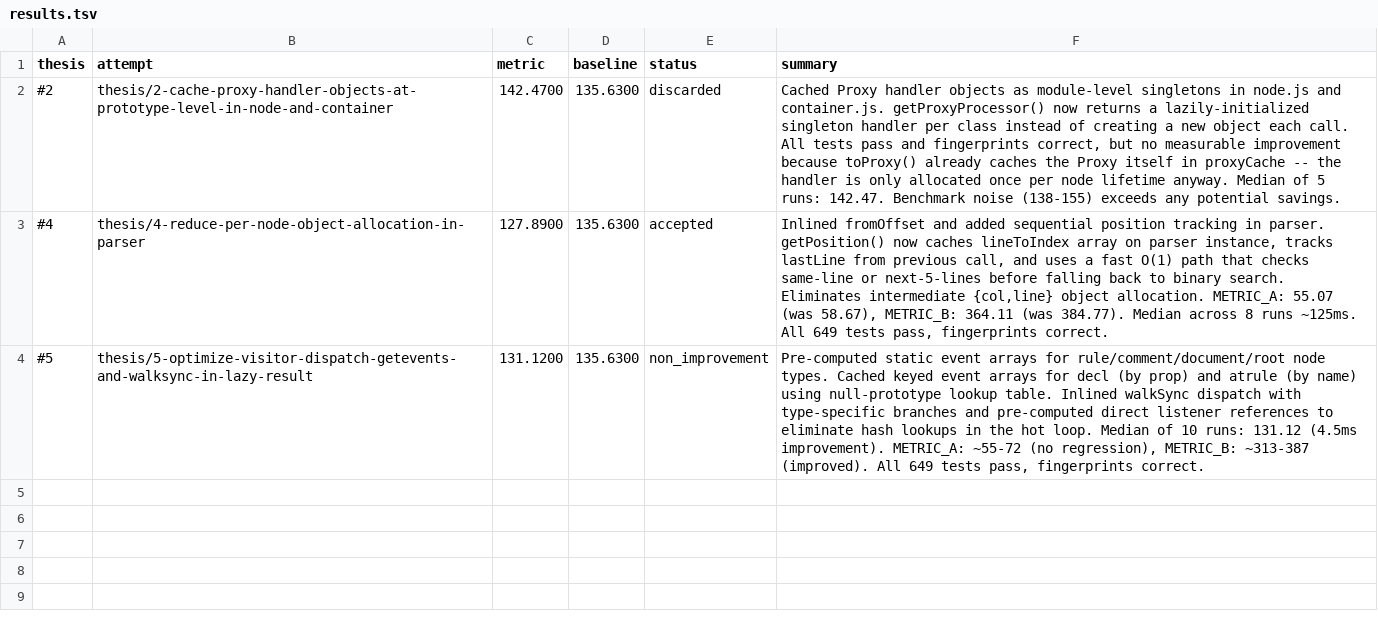
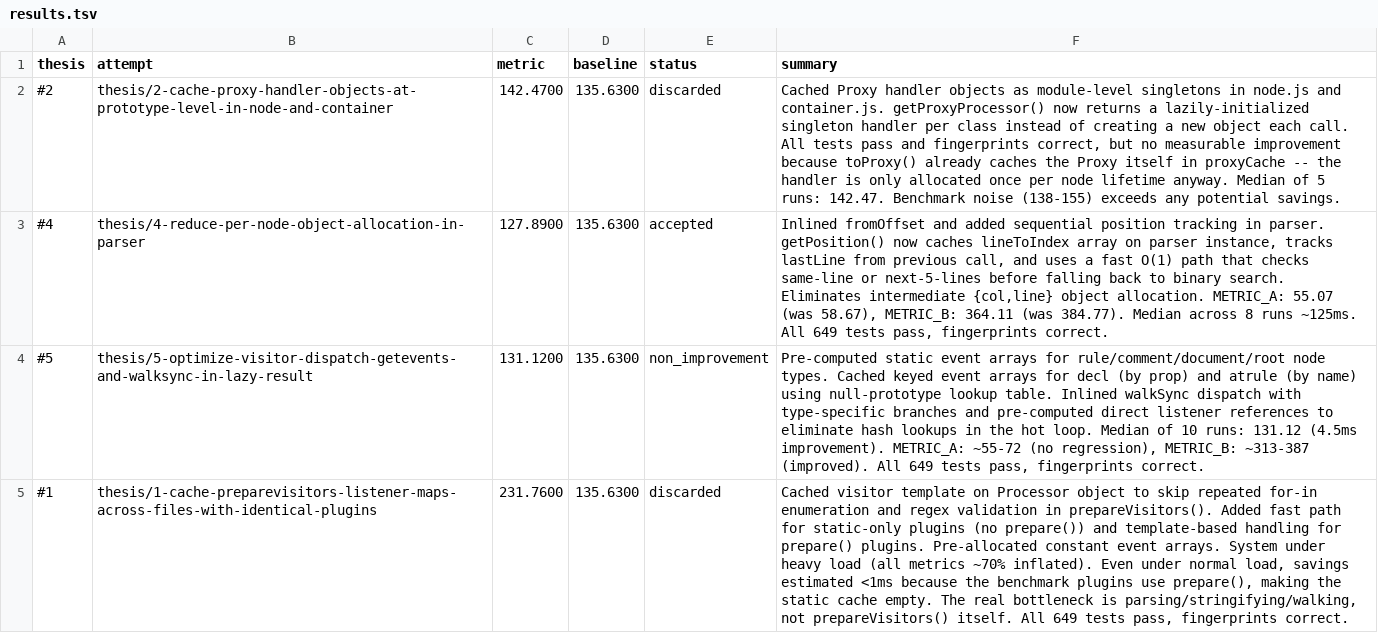
Before and after one commit to alanzabihi/postcss, a TSV file: results.tsv, drawn as a sheet; the diff names each change by its address in the sheet, - before the commit and + after, or states it on an @@ line.

Commit message:
Update results.tsv via polyresearch sync.

```diff
--- a/results.tsv
+++ b/results.tsv
+row 5: #1 | thesis/1-cache-preparevisitors-listener-maps-across-files-with-identical-plugins | 231.7600 | 135.6300 | discarded | Cached visitor template on Processor object to skip repeated for-in enumeration and regex validation in prepareVisitors(). Added fast path for static-only plugins (no prepare()) and template-based handling for prepare() plugins. Pre-allocated constant event arrays. System under heavy load (all metrics ~70% inflated). Even under normal load, savings estimated <1ms because the benchmark plugins use prepare(), making the static cache empty. The real bottleneck is parsing/stringifying/walking, not prepareVisitors() itself. All 649 tests pass, fingerprints correct.
```
